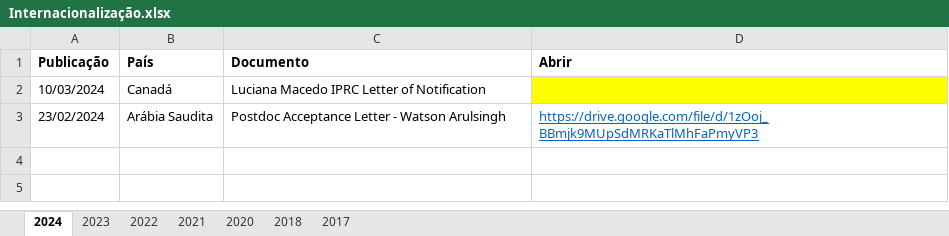
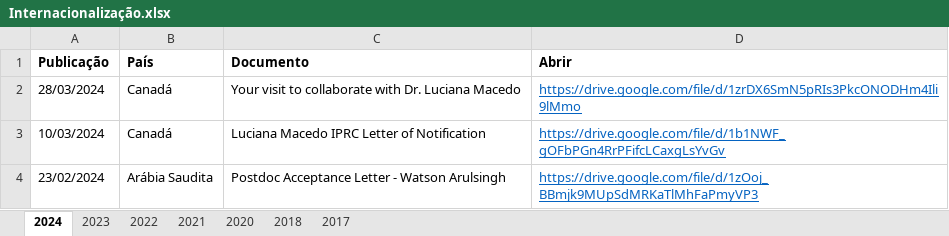
Before and after one commit to ppgcr-unisuam/observatoriocr, an Excel workbook: PPG/Internacionalização.xlsx, sheet 2024, drawn as a sheet; values as stored, in another font and other column widths than the file's, no borders; addresses are those after the commit; the diff names each change by its address in the sheet, - before the commit and + after, or states it on an @@ line.

```diff
--- a/PPG/Internacionalização.xlsx (sheet 2024)
+++ b/PPG/Internacionalização.xlsx (sheet 2024)
+row 2: 28/03/2024 | Canadá | Your visit to collaborate with Dr. Luciana Macedo | https://drive.google.com/file/d/1zrDX6SmN5pRIs3PkcONODHm4Ili9lMmo
-D3 (Abrir): (empty)
+D3 (Abrir): https://drive.google.com/file/d/1b1NWF_gOFbPGn4RrPFifcLCaxgLsYvGv
-D3 fill: #FFFF00
+D3 fill: none
```
Also changed, not shown: PPG/Blogs externos.xlsx, PPG/Produção.xlsx, 51 other files.
